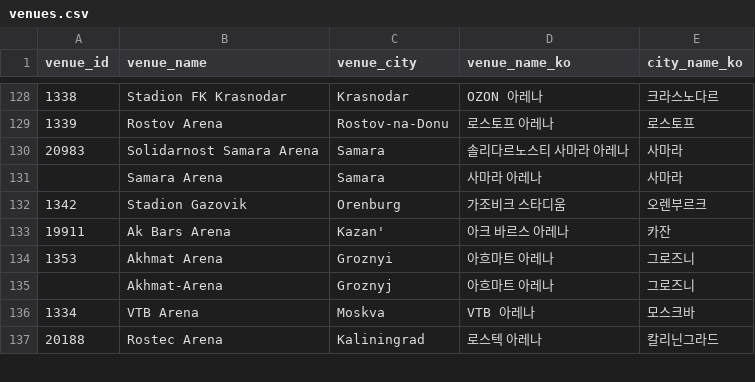
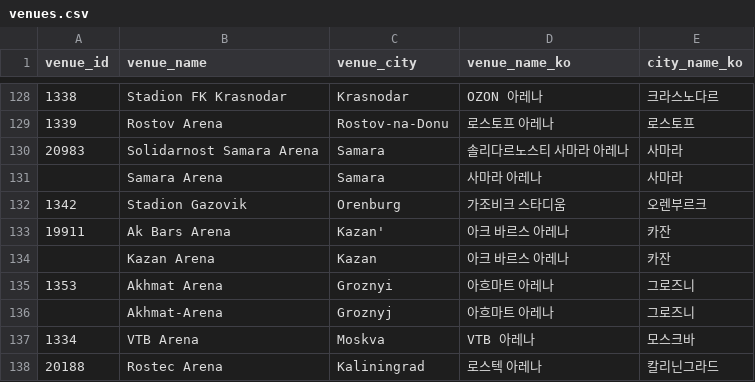
Before and after one commit to bgh1234554/football-obs-backend, a CSV file: src/main/resources/data/venues.csv, drawn as a sheet; only a part is shown, gaps mark what is left out.

```diff
--- a/src/main/resources/data/venues.csv
+++ b/src/main/resources/data/venues.csv
@@ -133,2 +133,3 @@ venue_id,venue_name,venue_city,venue_name_ko,city_name_ko
 19911,Ak Bars Arena,Kazan',아크 바르스 아레나,카잔
+,Kazan Arena, Kazan,아크 바르스 아레나, 카잔
 1353,Akhmat Arena,Groznyi,아흐마트 아레나,그로즈니
```
Also changed, not shown: src/main/resources/data/players.csv, 2 other files.
